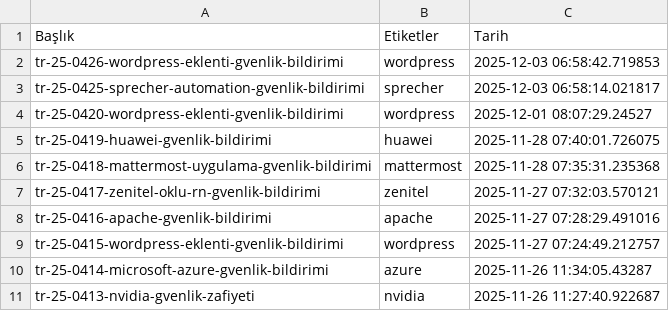
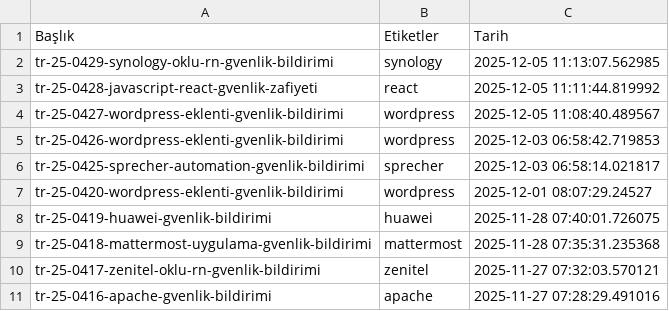
Before and after one commit to emregulerr/usom-zafiyet-panosu, a CSV file: output/vulnerabilities_data.csv, drawn as a sheet; only a part is shown; the shorter side is filled out with more unchanged rows.

```diff
--- a/output/vulnerabilities_data.csv
+++ b/output/vulnerabilities_data.csv
@@ -1,2 +1,5 @@
 Başlık,Etiketler,Tarih
+tr-25-0429-synology-oklu-rn-gvenlik-bildirimi,synology,2025-12-05 11:13:07.562985
+tr-25-0428-javascript-react-gvenlik-zafiyeti,react,2025-12-05 11:11:44.819992
+tr-25-0427-wordpress-eklenti-gvenlik-bildirimi,wordpress,2025-12-05 11:08:40.489567
 tr-25-0426-wordpress-eklenti-gvenlik-bildirimi,wordpress,2025-12-03 06:58:42.719853
```
Also changed, not shown: 3 other files.
